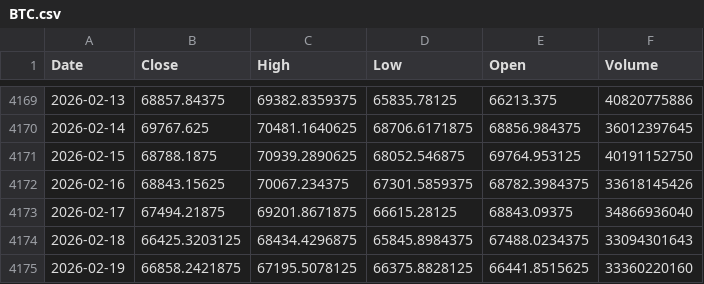
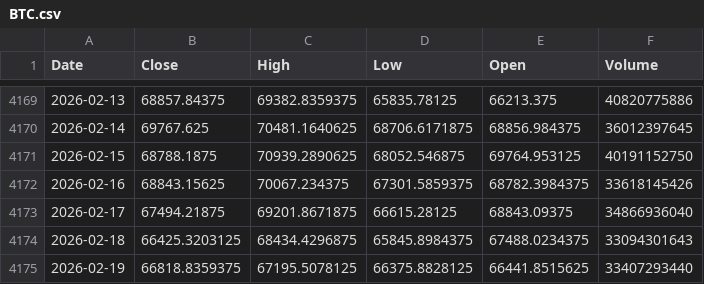
Before and after one commit to kittycapital/btc-asset-correlation, a CSV file: data/BTC.csv, drawn as a sheet; only a part is shown, gaps mark what is left out.

```diff
--- a/data/BTC.csv
+++ b/data/BTC.csv
@@ -4174,2 +4174,2 @@ Date,Close,High,Low,Open,Volume
 2026-02-18,66425.3203125,68434.4296875,65845.8984375,67488.0234375,33094301643
-2026-02-19,66858.2421875,67195.5078125,66375.8828125,66441.8515625,33360220160
+2026-02-19,66818.8359375,67195.5078125,66375.8828125,66441.8515625,33407293440
```
Also changed, not shown: data/DXY.csv, 1 other file.
